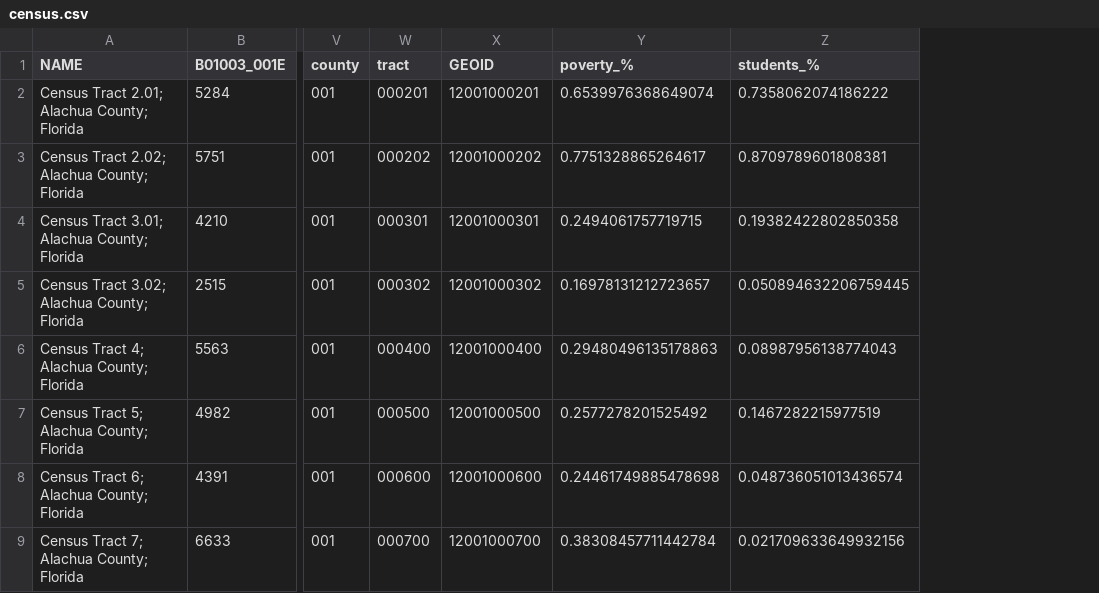
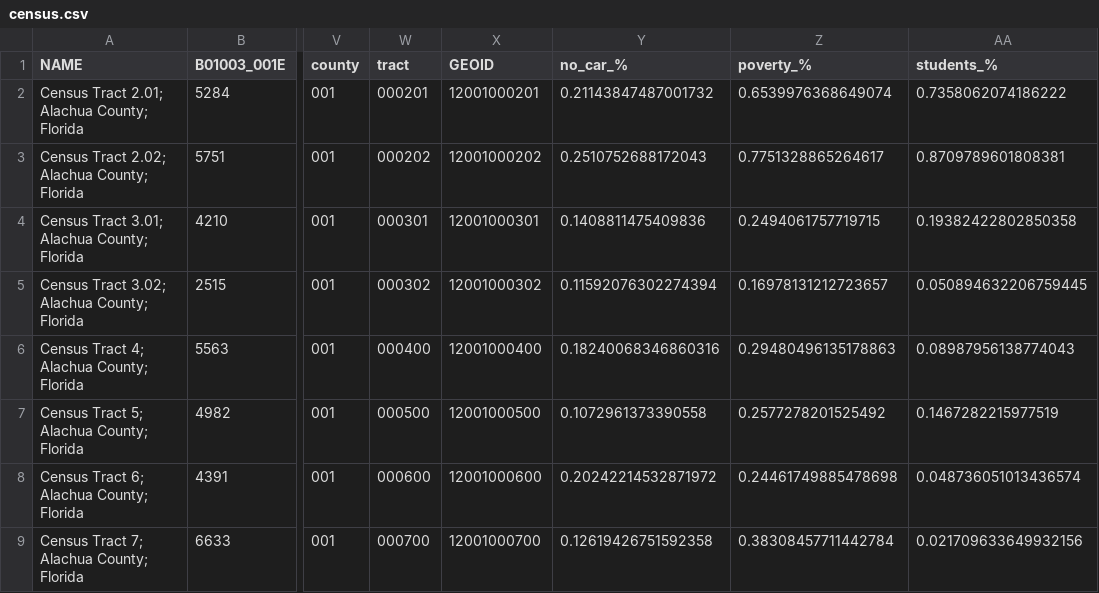
Before and after one commit to Yusra89hash/RTS-Transit-Analysis, a CSV file: data/census.csv, drawn as a sheet; only a part is shown, gaps mark what is left out; the diff names each change by its address in the sheet, - before the commit and + after, or states it on an @@ line.

```diff
--- a/data/census.csv
+++ b/data/census.csv
+column Y (no_car_%), rows 2-9: 0.21143847487001732 | 0.2510752688172043 | 0.1408811475409836 | 0.11592076302274394 | 0.18240068346860316 | 0.1072961373390558 | 0.20242214532871972 | 0.12619426751592358
```
Also changed, not shown: 2 other files.
